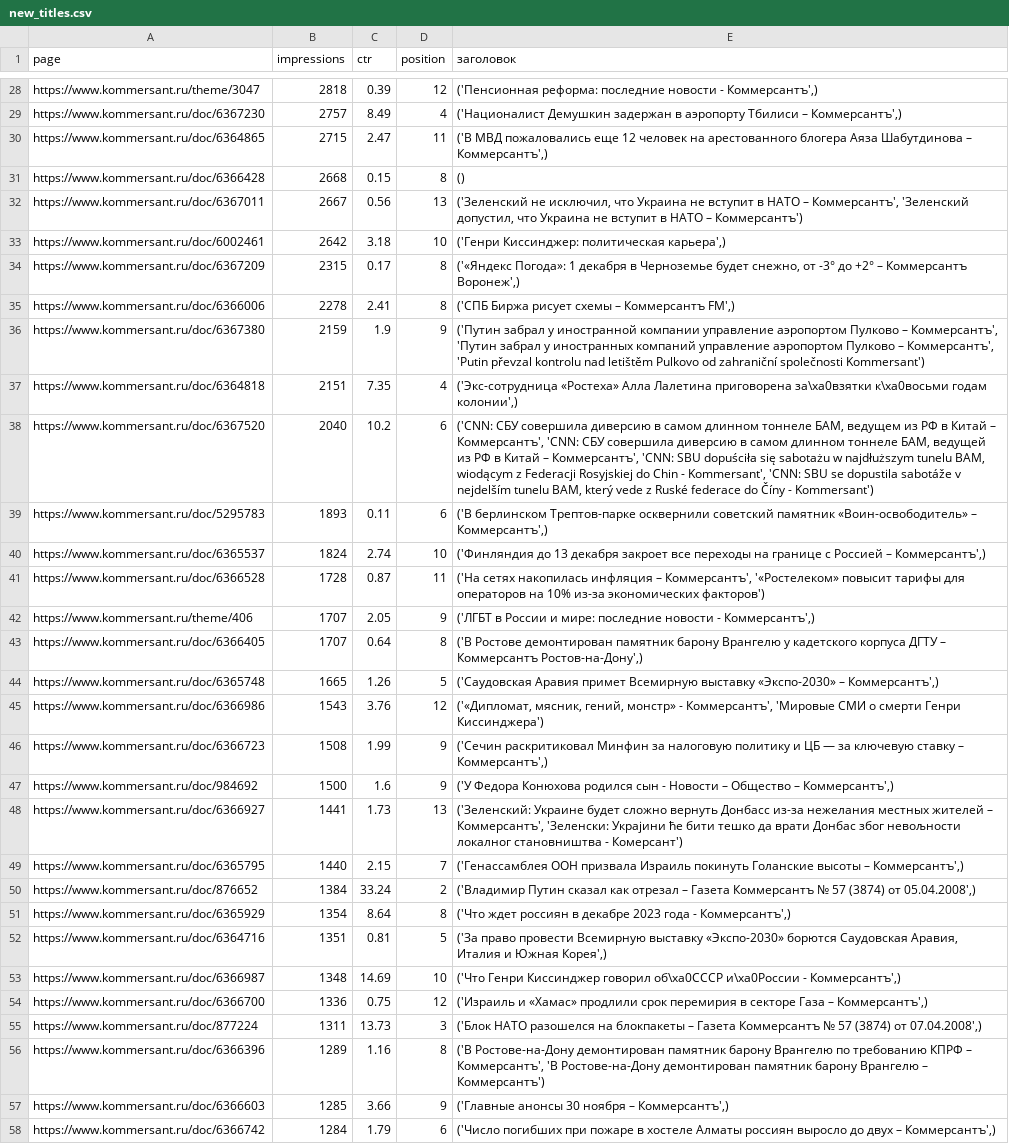
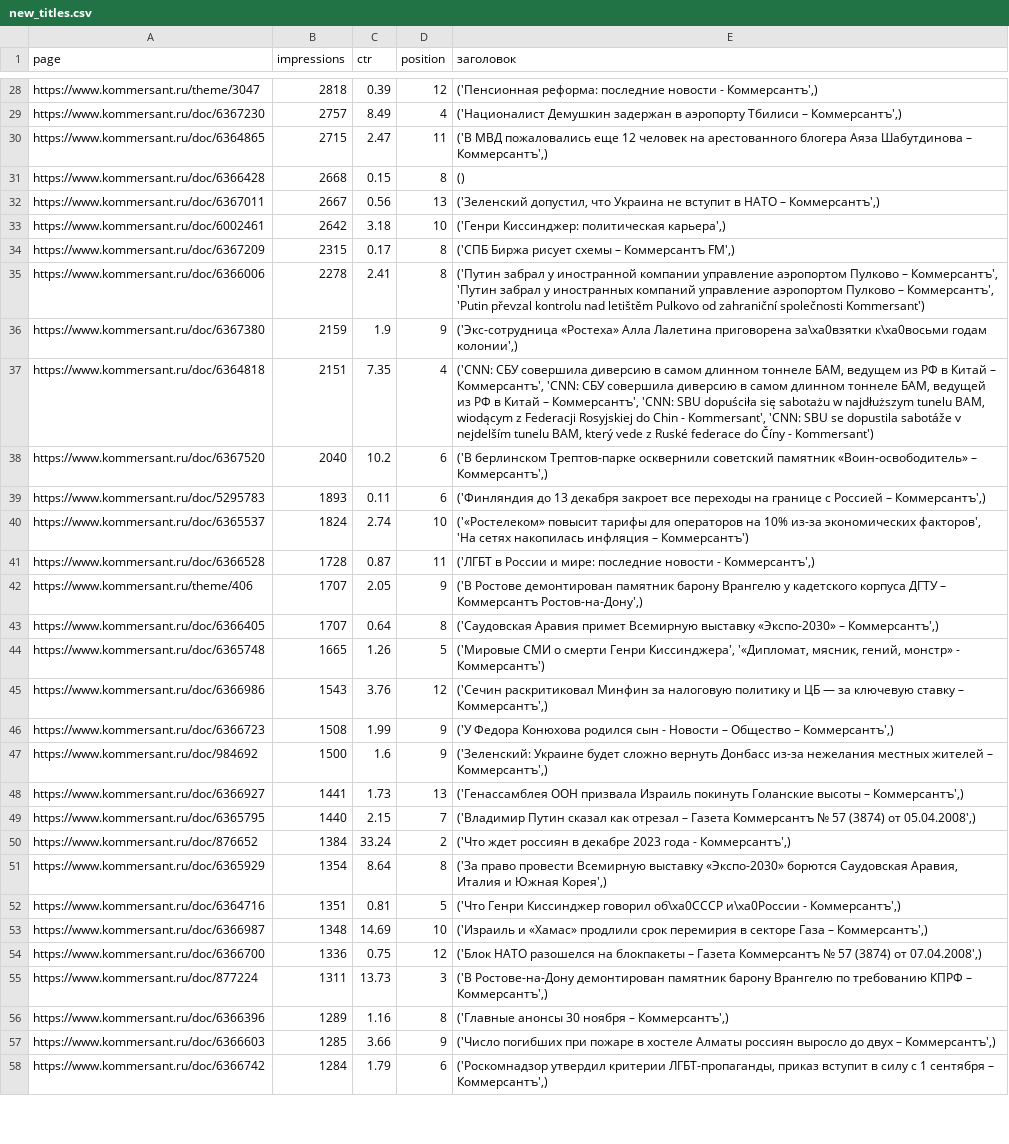
Before and after one commit to kupletist/seo, a CSV file: new_titles.csv, drawn as a sheet; only a part is shown, gaps mark what is left out; the diff covers the shown part only; the diff names each change by its address in the sheet, - before the commit and + after, or states it on an @@ line.

Commit message:
Добавлен файл new_titles.csv

```diff
--- a/new_titles.csv
+++ b/new_titles.csv
-E32 (заголовок): ('Зеленский не исключил, что Украина не вступит в НАТО – Коммерсантъ', 'Зеленский допустил, что Украина не вступит в НАТО – Коммерсантъ')
+E32 (заголовок): ('Зеленский допустил, что Украина не вступит в НАТО – Коммерсантъ',)
-E34 (заголовок): ('«Яндекс Погода»: 1 декабря в Черноземье будет снежно, от -3° до +2° – Коммерсантъ Воронеж',)
+E34 (заголовок): ('СПБ Биржа рисует схемы – Коммерсантъ FM',)
-E35 (заголовок): ('СПБ Биржа рисует схемы – Коммерсантъ FM',)
+E35 (заголовок): ('Путин забрал у иностранной компании управление аэропортом Пулково – Коммерсантъ', 'Путин забрал у иностранных компаний управление аэропортом Пулково – Коммерсантъ', 'Putin převzal kontrolu nad letištěm Pulkovo od zahraniční společnosti Kommersant')
-E36 (заголовок): ('Путин забрал у иностранной компании управление аэропортом Пулково – Коммерсантъ', 'Путин забрал у иностранных компаний управление аэропортом Пулково – Коммерсантъ', 'Putin převzal kontrolu nad letištěm Pulkovo od zahraniční společnosti Kommersant')
+E36 (заголовок): ('Экс-сотрудница «Ростеха» Алла Лалетина приговорена за\xa0взятки к\xa0восьми годам колонии',)
-E37 (заголовок): ('Экс-сотрудница «Ростеха» Алла Лалетина приговорена за\xa0взятки к\xa0восьми годам колонии',)
+E37 (заголовок): ('CNN: СБУ совершила диверсию в самом длинном тоннеле БАМ, ведущем из РФ в Китай – Коммерсантъ', 'CNN: СБУ совершила диверсию в самом длинном тоннеле БАМ, ведущей из РФ в Китай – Коммерсантъ', 'CNN: SBU dopuściła się sabotażu w najdłuższym tunelu BAM, wiodącym z Federacji Rosyjskiej do Chin - Kommersant', 'CNN: SBU se dopustila sabotáže v nejdelším tunelu BAM, který vede z Ruské federace do Číny - Kommersant')
-E38 (заголовок): ('CNN: СБУ совершила диверсию в самом длинном тоннеле БАМ, ведущем из РФ в Китай – Коммерсантъ', 'CNN: СБУ совершила диверсию в самом длинном тоннеле БАМ, ведущей из РФ в Китай – Коммерсантъ', 'CNN: SBU dopuściła się sabotażu w najdłuższym tunelu BAM, wiodącym z Federacji Rosyjskiej do Chin - Kommersant', 'CNN: SBU se dopustila sabotáže v nejdelším tunelu BAM, který vede z Ruské federace do Číny - Kommersant')
+E38 (заголовок): ('В берлинском Трептов-парке осквернили советский памятник «Воин-освободитель» – Коммерсантъ',)
-E39 (заголовок): ('В берлинском Трептов-парке осквернили советский памятник «Воин-освободитель» – Коммерсантъ',)
+E39 (заголовок): ('Финляндия до 13 декабря закроет все переходы на границе с Россией – Коммерсантъ',)
-E40 (заголовок): ('Финляндия до 13 декабря закроет все переходы на границе с Россией – Коммерсантъ',)
+E40 (заголовок): ('«Ростелеком» повысит тарифы для операторов на 10% из-за экономических факторов', 'На сетях накопилась инфляция – Коммерсантъ')
-E41 (заголовок): ('На сетях накопилась инфляция – Коммерсантъ', '«Ростелеком» повысит тарифы для операторов на 10% из-за экономических факторов')
+E41 (заголовок): ('ЛГБТ в России и мире: последние новости - Коммерсантъ',)
-E42 (заголовок): ('ЛГБТ в России и мире: последние новости - Коммерсантъ',)
+E42 (заголовок): ('В Ростове демонтирован памятник барону Врангелю у кадетского корпуса ДГТУ – Коммерсантъ Ростов-на-Дону',)
-E43 (заголовок): ('В Ростове демонтирован памятник барону Врангелю у кадетского корпуса ДГТУ – Коммерсантъ Ростов-на-Дону',)
+E43 (заголовок): ('Саудовская Аравия примет Всемирную выставку «Экспо-2030» – Коммерсантъ',)
-E44 (заголовок): ('Саудовская Аравия примет Всемирную выставку «Экспо-2030» – Коммерсантъ',)
+E44 (заголовок): ('Мировые СМИ о смерти Генри Киссинджера', '«Дипломат, мясник, гений, монстр» - Коммерсантъ')
-E45 (заголовок): ('«Дипломат, мясник, гений, монстр» - Коммерсантъ', 'Мировые СМИ о смерти Генри Киссинджера')
+E45 (заголовок): ('Сечин раскритиковал Минфин за налоговую политику и ЦБ — за ключевую ставку – Коммерсантъ',)
-E46 (заголовок): ('Сечин раскритиковал Минфин за налоговую политику и ЦБ — за ключевую ставку – Коммерсантъ',)
+E46 (заголовок): ('У Федора Конюхова родился сын - Новости – Общество – Коммерсантъ',)
-E47 (заголовок): ('У Федора Конюхова родился сын - Новости – Общество – Коммерсантъ',)
+E47 (заголовок): ('Зеленский: Украине будет сложно вернуть Донбасс из-за нежелания местных жителей – Коммерсантъ',)
-E48 (заголовок): ('Зеленский: Украине будет сложно вернуть Донбасс из-за нежелания местных жителей – Коммерсантъ', 'Зеленски: Украјини ће бити тешко да врати Донбас због невољности локалног становништва - Комерсант')
+E48 (заголовок): ('Генассамблея ООН призвала Израиль покинуть Голанские высоты – Коммерсантъ',)
-E49 (заголовок): ('Генассамблея ООН призвала Израиль покинуть Голанские высоты – Коммерсантъ',)
+E49 (заголовок): ('Владимир Путин сказал как отрезал – Газета Коммерсантъ № 57 (3874) от 05.04.2008',)
-E50 (заголовок): ('Владимир Путин сказал как отрезал – Газета Коммерсантъ № 57 (3874) от 05.04.2008',)
+E50 (заголовок): ('Что ждет россиян в декабре 2023 года - Коммерсантъ',)
-E51 (заголовок): ('Что ждет россиян в декабре 2023 года - Коммерсантъ',)
+E51 (заголовок): ('За право провести Всемирную выставку «Экспо-2030» борются Саудовская Аравия, Италия и Южная Корея',)
-E52 (заголовок): ('За право провести Всемирную выставку «Экспо-2030» борются Саудовская Аравия, Италия и Южная Корея',)
+E52 (заголовок): ('Что Генри Киссинджер говорил об\xa0СССР и\xa0России - Коммерсантъ',)
-E53 (заголовок): ('Что Генри Киссинджер говорил об\xa0СССР и\xa0России - Коммерсантъ',)
+E53 (заголовок): ('Израиль и «Хамас» продлили срок перемирия в секторе Газа – Коммерсантъ',)
-E54 (заголовок): ('Израиль и «Хамас» продлили срок перемирия в секторе Газа – Коммерсантъ',)
+E54 (заголовок): ('Блок НАТО разошелся на блокпакеты – Газета Коммерсантъ № 57 (3874) от 07.04.2008',)
-E55 (заголовок): ('Блок НАТО разошелся на блокпакеты – Газета Коммерсантъ № 57 (3874) от 07.04.2008',)
+E55 (заголовок): ('В Ростове-на-Дону демонтирован памятник барону Врангелю по требованию КПРФ – Коммерсантъ',)
-E56 (заголовок): ('В Ростове-на-Дону демонтирован памятник барону Врангелю по требованию КПРФ – Коммерсантъ', 'В Ростове-на-Дону демонтирован памятник барону Врангелю – Коммерсантъ')
+E56 (заголовок): ('Главные анонсы 30 ноября – Коммерсантъ',)
-E57 (заголовок): ('Главные анонсы 30 ноября – Коммерсантъ',)
+E57 (заголовок): ('Число погибших при пожаре в хостеле Алматы россиян выросло до двух – Коммерсантъ',)
-E58 (заголовок): ('Число погибших при пожаре в хостеле Алматы россиян выросло до двух – Коммерсантъ',)
+E58 (заголовок): ('Роскомнадзор утвердил критерии ЛГБТ-пропаганды, приказ вступит в силу с 1 сентября – Коммерсантъ',)
```
Also changed, not shown: 46 edited cells elsewhere in this file.
